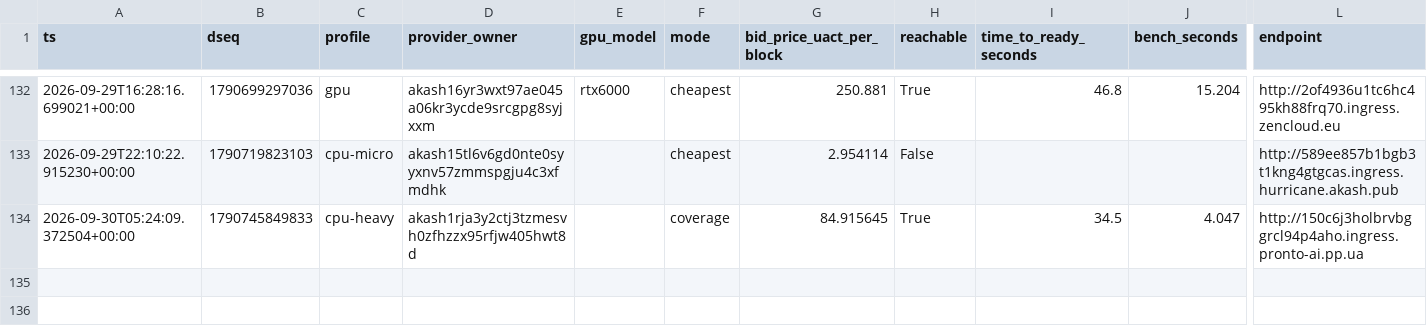
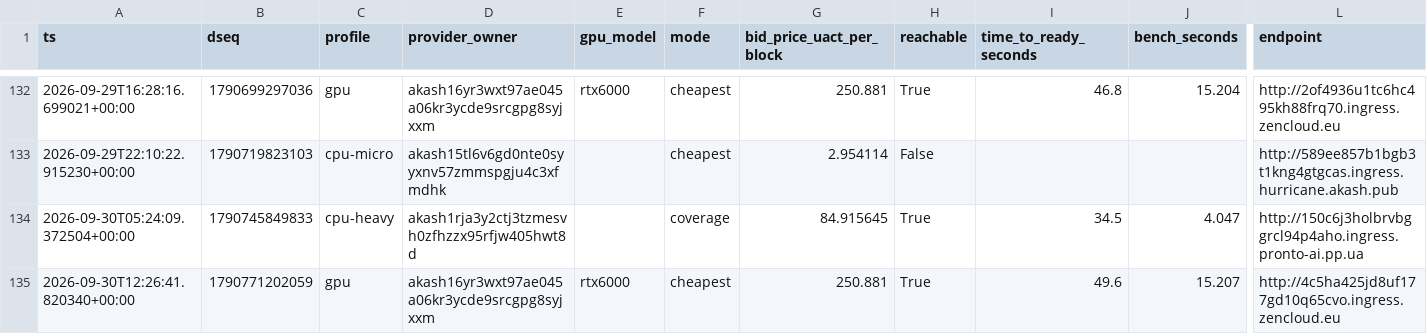
Before and after one commit to themailman05/shoestring, a CSV file: data/canary.csv, drawn as a sheet; only a part is shown, gaps mark what is left out; rows hold the shown columns only; the diff names each change by its address in the sheet, - before the commit and + after, or states it on an @@ line.

```diff
--- a/data/canary.csv
+++ b/data/canary.csv
+row 135: 2026-09-30T12:26:41.820340+00:00 | 1790771202059 | gpu | akash16yr3wxt97ae045a06kr3ycde9srcgpg8syjxxm | rtx6000 | cheapest | 250.881 | True | 49.6 | 15.207 | http://4c5ha425jd8uf177gd10q65cvo.ingress.zencloud.eu
```
Also changed, not shown: data/bids.csv.
